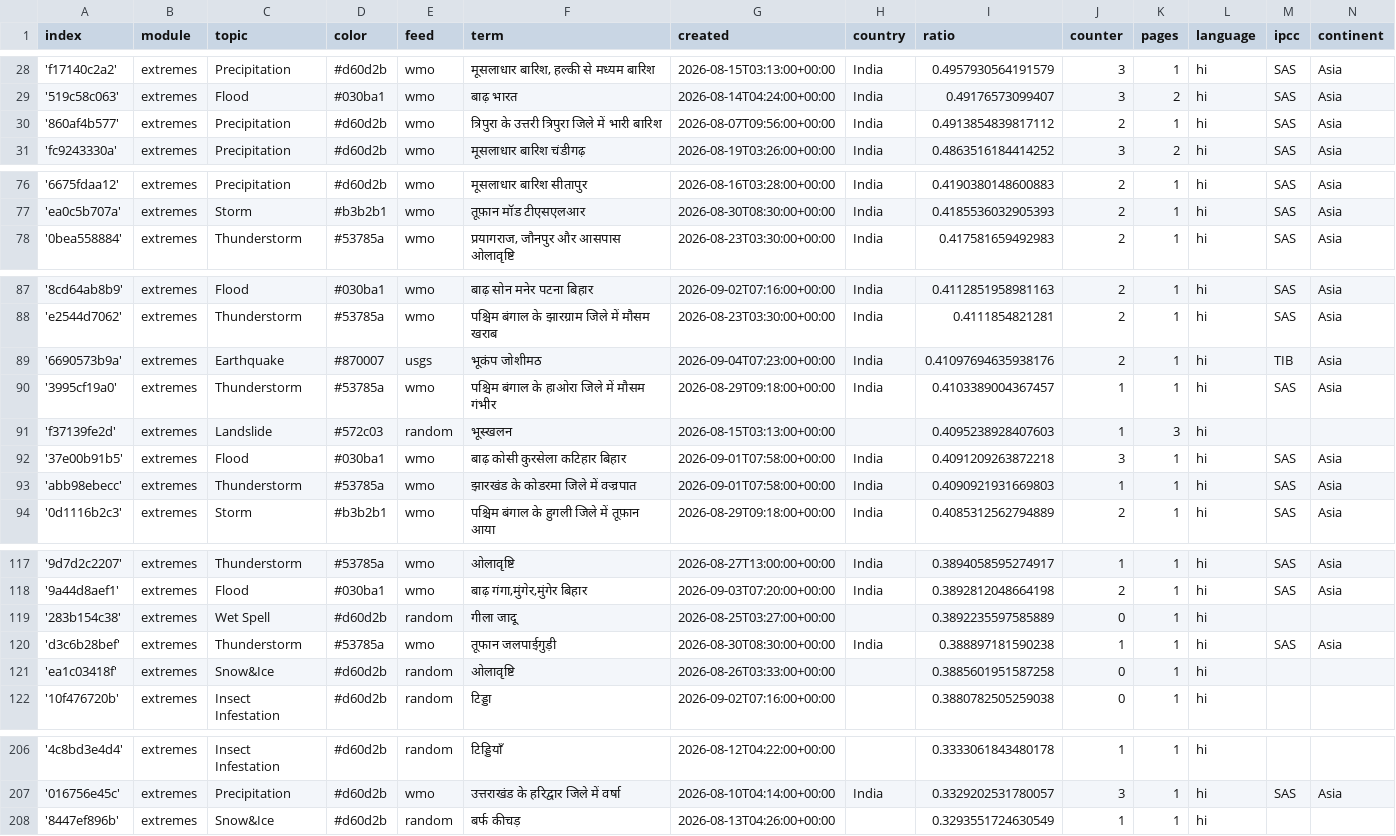
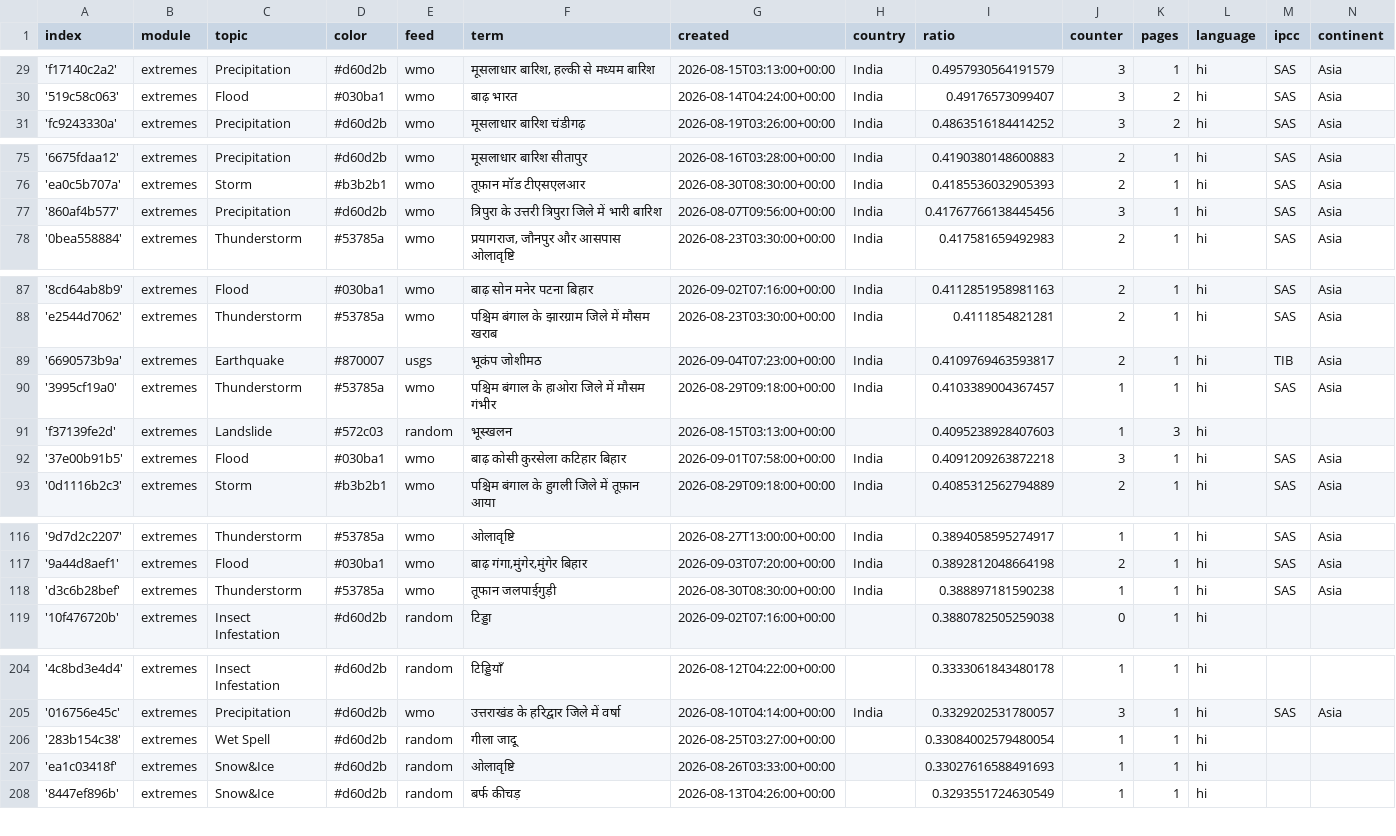
Before and after one commit to hannak555-news/HindiExtremes, a CSV file: terms.csv, drawn as a sheet; only a part is shown, gaps mark what is left out; the diff covers the shown part only.

```diff
--- a/terms.csv
+++ b/terms.csv
@@ -29,3 +30,2 @@ index,module,topic,color,feed,term,created,country,ratio,counter,pages,language,
 '519c58c063',extremes,Flood,#030ba1,wmo,बाढ़ भारत,2026-08-14T04:24:00+00:00,India,0.49176573099407,3,2,hi,SAS,Asia
-'860af4b577',extremes,Precipitation,#d60d2b,wmo,त्रिपुरा के उत्तरी त्रिपुरा जिले में भारी बारिश,2026-08-07T09:56:00+00:00,India,0.4913854839817112,2,1,hi,SAS,Asia
 'fc9243330a',extremes,Precipitation,#d60d2b,wmo,मूसलाधार बारिश चंडीगढ़,2026-08-19T03:26:00+00:00,India,0.4863516184414252,3,2,hi,SAS,Asia
@@ -77,2 +76,3 @@ index,module,topic,color,feed,term,created,country,ratio,counter,pages,language,
 'ea0c5b707a',extremes,Storm,#b3b2b1,wmo,तूफ़ान मॉड टीएसएलआर,2026-08-30T08:30:00+00:00,India,0.4185536032905393,2,1,hi,SAS,Asia
+'860af4b577',extremes,Precipitation,#d60d2b,wmo,त्रिपुरा के उत्तरी त्रिपुरा जिले में भारी बारिश,2026-08-07T09:56:00+00:00,India,0.41767766138445456,3,1,hi,SAS,Asia
 '0bea558884',extremes,Thunderstorm,#53785a,wmo,"प्रयागराज, जौनपुर और आसपास ओलावृष्टि",2026-08-23T03:30:00+00:00,India,0.417581659492983,2,1,hi,SAS,Asia
@@ -88,3 +88,3 @@ index,module,topic,color,feed,term,created,country,ratio,counter,pages,language,
 'e2544d7062',extremes,Thunderstorm,#53785a,wmo,पश्चिम बंगाल के झारग्राम जिले में मौसम खराब,2026-08-23T03:30:00+00:00,India,0.4111854821281,2,1,hi,SAS,Asia
-'6690573b9a',extremes,Earthquake,#870007,usgs,भूकंप जोशीमठ,2026-09-04T07:23:00+00:00,India,0.41097694635938176,2,1,hi,TIB,Asia
+'6690573b9a',extremes,Earthquake,#870007,usgs,भूकंप जोशीमठ,2026-09-04T07:23:00+00:00,India,0.4109769463593817,2,1,hi,TIB,Asia
 '3995cf19a0',extremes,Thunderstorm,#53785a,wmo,पश्चिम बंगाल के हाओरा जिले में मौसम गंभीर,2026-08-29T09:18:00+00:00,India,0.4103389004367457,1,1,hi,SAS,Asia
@@ -92,3 +92,2 @@ index,module,topic,color,feed,term,created,country,ratio,counter,pages,language,
 '37e00b91b5',extremes,Flood,#030ba1,wmo,बाढ़ कोसी कुरसेला कटिहार बिहार,2026-09-01T07:58:00+00:00,India,0.4091209263872218,3,1,hi,SAS,Asia
-'abb98ebecc',extremes,Thunderstorm,#53785a,wmo,झारखंड के कोडरमा जिले में वज्रपात,2026-09-01T07:58:00+00:00,India,0.4090921931669803,1,1,hi,SAS,Asia
 '0d1116b2c3',extremes,Storm,#b3b2b1,wmo,पश्चिम बंगाल के हुगली जिले में तूफ़ान आया,2026-08-29T09:18:00+00:00,India,0.4085312562794889,2,1,hi,SAS,Asia
@@ -118,5 +117,3 @@ index,module,topic,color,feed,term,created,country,ratio,counter,pages,language,
 '9a44d8aef1',extremes,Flood,#030ba1,wmo,"बाढ़ गंगा,मुंगेर,मुंगेर बिहार",2026-09-03T07:20:00+00:00,India,0.3892812048664198,2,1,hi,SAS,Asia
-'283b154c38',extremes,Wet Spell,#d60d2b,random,गीला जादू,2026-08-25T03:27:00+00:00,,0.3892235597585889,0,1,hi,,
 'd3c6b28bef',extremes,Thunderstorm,#53785a,wmo,तूफान जलपाईगुड़ी,2026-08-30T08:30:00+00:00,India,0.388897181590238,1,1,hi,SAS,Asia
-'ea1c03418f',extremes,Snow&Ice,#d60d2b,random,ओलावृष्टि,2026-08-26T03:33:00+00:00,,0.3885601951587258,0,1,hi,,
 '10f476720b',extremes,Insect Infestation,#d60d2b,random,टिड्डा,2026-09-02T07:16:00+00:00,,0.3880782505259038,0,1,hi,,
@@ -207,2 +205,4 @@ index,module,topic,color,feed,term,created,country,ratio,counter,pages,language,
 '016756e45c',extremes,Precipitation,#d60d2b,wmo,उत्तराखंड के हरिद्वार जिले में वर्षा,2026-08-10T04:14:00+00:00,India,0.3329202531780057,3,1,hi,SAS,Asia
+'283b154c38',extremes,Wet Spell,#d60d2b,random,गीला जादू,2026-08-25T03:27:00+00:00,,0.33084002579480054,1,1,hi,,
+'ea1c03418f',extremes,Snow&Ice,#d60d2b,random,ओलावृष्टि,2026-08-26T03:33:00+00:00,,0.33027616588491693,1,1,hi,,
 '8447ef896b',extremes,Snow&Ice,#d60d2b,random,बर्फ कीचड़,2026-08-13T04:26:00+00:00,,0.3293551724630549,1,1,hi,,
```
Also changed, not shown: 3 added rows, 4 removed rows and 2 edited cells elsewhere in this file, 1 other file.
